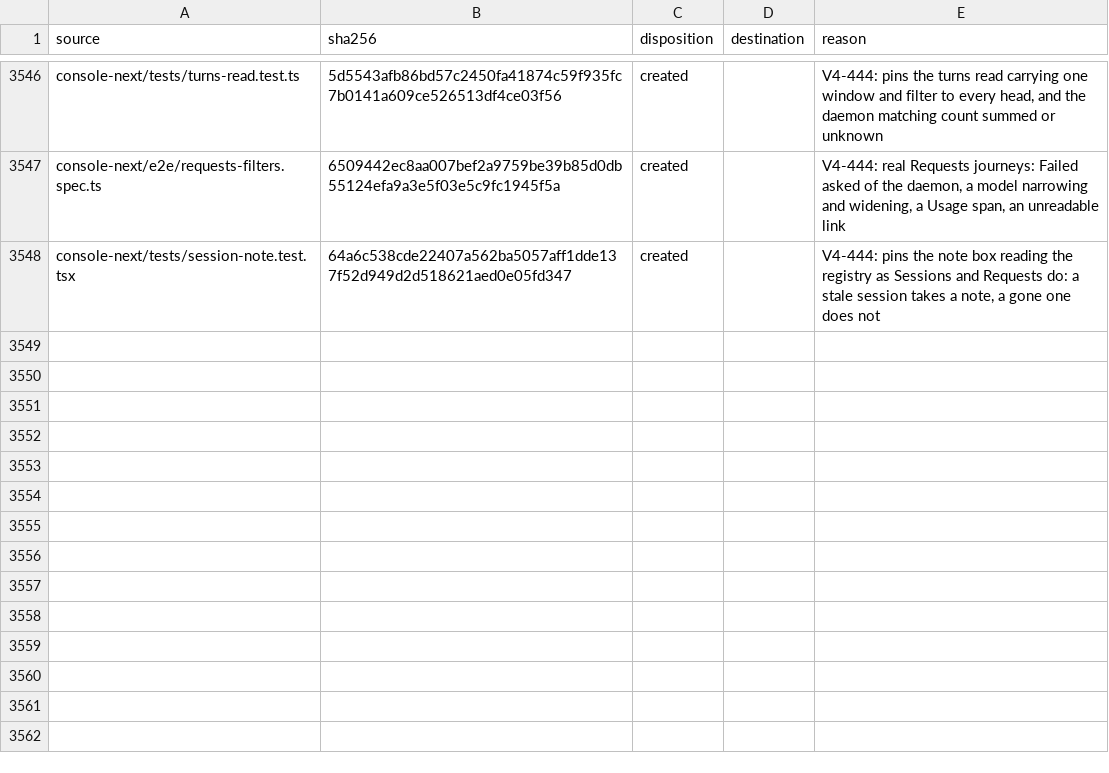
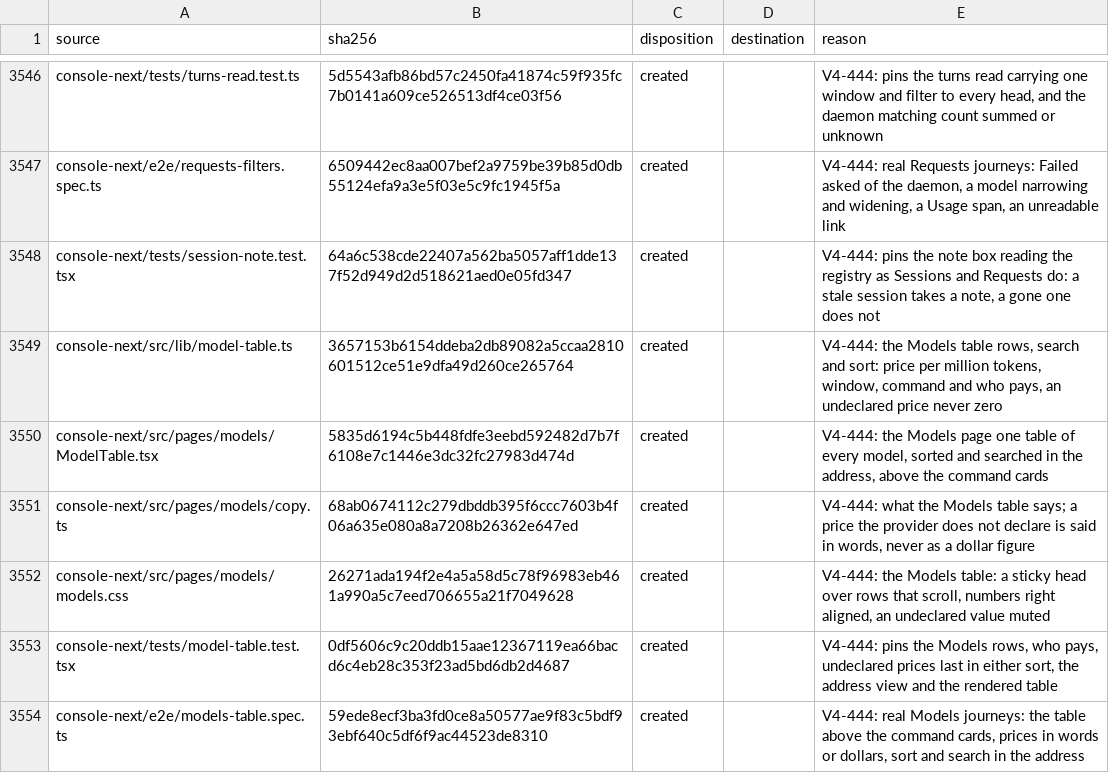
Before and after one commit to torad-labs/splice, a TSV file: .dev/restructure/capabilities.tsv, drawn as a sheet; only a part is shown, gaps mark what is left out; the diff names each change by its address in the sheet, - before the commit and + after, or states it on an @@ line.

Commit message:
feat(console): V4-444 Models opens on one table of every model, sorted and searched, above the command cards
The persona walk of 36218a37c found the prices behind each command's second tab, no sort and no
search, and 'No price declared' beside '$0.000'. splice-lead's ask: one table of the models the
operator can use, with price per million input and output tokens, context window and which command
and account serve each, built in place on /models, the command management kept reachable.

/models now opens on that table: one row per command and model (348 on the live daemon), sortable by
each column and searched by model, id, command or account, both held in the address. A price the
provider does not declare reads 'Not declared' and sorts last in either direction; a declared zero
reads $0.00, and a long-context tier rides under its price ('$4.00 above 272k'). The account is
the login a pool selected or its only one, by email or label, else by its plan as the command card
prints it; a key, this computer, signed out and not reported are said as such. The head stays put
while the rows scroll, so the command cards, Add a command and every Fleet control sit one scroll
below in a Commands section, unchanged.

Verified: npx vitest run 1,060 tests, npx tsc --noEmit exit 0; e2e journeys 121/121 on the built
bundle, and 51/51 again across models-table, fleet-states, model-addition, readability, journeys,
onboarding and add-recovery after the last copy changes.

```diff
--- a/.dev/restructure/capabilities.tsv
+++ b/.dev/restructure/capabilities.tsv
+row 3549: console-next/src/lib/model-table.ts | 3657153b6154ddeba2db89082a5ccaa2810601512ce51e9dfa49d260ce265764 | created |  | V4-444: the Models table rows, search and sort: price per million tokens, window, command and who pays, an undeclared price never zero
+row 3550: console-next/src/pages/models/ModelTable.tsx | 5835d6194c5b448fdfe3eebd592482d7b7f6108e7c1446e3dc32fc27983d474d | created |  | V4-444: the Models page one table of every model, sorted and searched in the address, above the command cards
+row 3551: console-next/src/pages/models/copy.ts | 68ab0674112c279dbddb395f6ccc7603b4f06a635e080a8a7208b26362e647ed | created |  | V4-444: what the Models table says; a price the provider does not declare is said in words, never as a dollar figure
+row 3552: console-next/src/pages/models/models.css | 26271ada194f2e4a5a58d5c78f96983eb461a990a5c7eed706655a21f7049628 | created |  | V4-444: the Models table: a sticky head over rows that scroll, numbers right aligned, an undeclared value muted
+row 3553: console-next/tests/model-table.test.tsx | 0df5606c9c20ddb15aae12367119ea66bacd6c4eb28c353f23ad5bd6db2d4687 | created |  | V4-444: pins the Models rows, who pays, undeclared prices last in either sort, the address view and the rendered table
+row 3554: console-next/e2e/models-table.spec.ts | 59ede8ecf3ba3fd0ce8a50577ae9f83c5bdf93ebf640c5df6f9ac44523de8310 | created |  | V4-444: real Models journeys: the table above the command cards, prices in words or dollars, sort and search in the address
```
Also changed, not shown: 8 other files.
